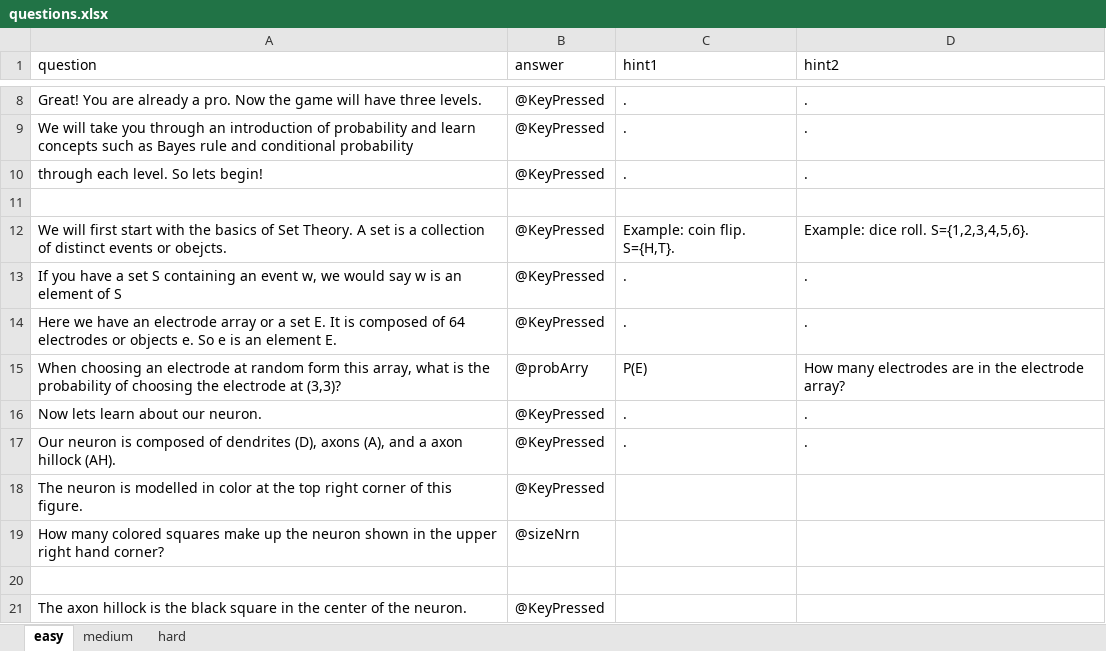
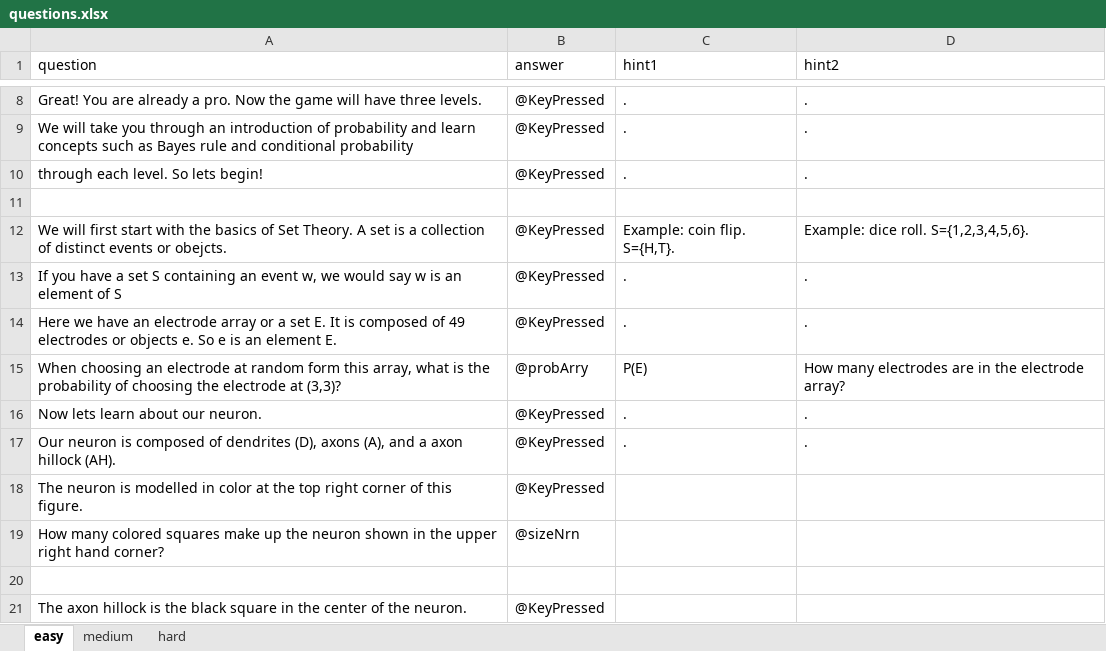
Before and after one commit to IvaStevens/NDA_final_project, an Excel workbook: questions.xlsx, sheet easy, drawn as a sheet; only a part is shown, gaps mark what is left out; values as stored, in another font and other column widths than the file's, no borders; the diff names each change by its address in the sheet, - before the commit and + after, or states it on an @@ line.

Commit message:
edited the easy level funcs

```diff
--- a/questions.xlsx (sheet easy)
+++ b/questions.xlsx (sheet easy)
-A14 (question): …composed of 64 electrodes or…
+A14 (question): …composed of 49 electrodes or…
```
Also changed, not shown: 1 other file.
